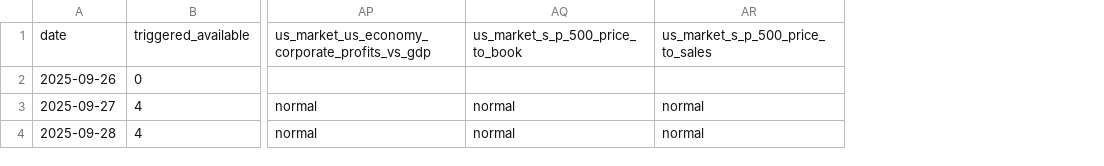
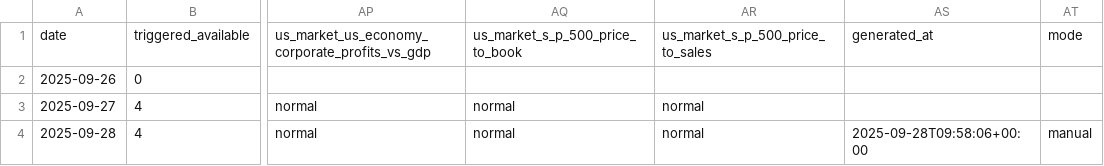
Before and after one commit to stock-indicator/stock-index-engine, a CSV file: output/market_indicator_log.csv, drawn as a sheet; only a part is shown, gaps mark what is left out; the diff names each change by its address in the sheet, - before the commit and + after, or states it on an @@ line.

```diff
--- a/output/market_indicator_log.csv
+++ b/output/market_indicator_log.csv
+column AS, rows 1-4: generated_at |  |  | 2025-09-28T09:58:06+00:00
+column AT, rows 1-4: mode |  |  | manual
```
Also changed, not shown: 34 other files.
